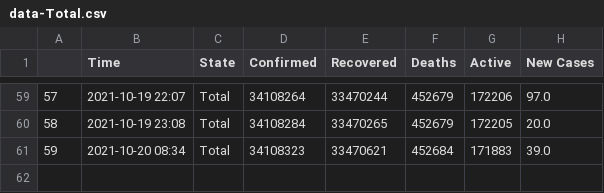
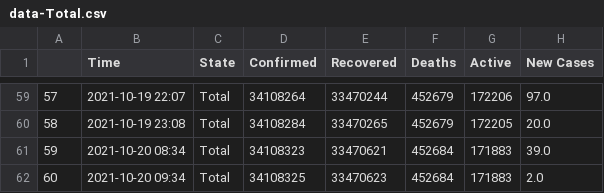
Before and after one commit to dakkshesh07/Covid19_India_Data, a CSV file: Total/data-Total.csv, drawn as a sheet; only a part is shown, gaps mark what is left out; the diff names each change by its address in the sheet, - before the commit and + after, or states it on an @@ line.

Commit message:
upload updated datasets, fetched on 2021-10-20 09:34

```diff
--- a/Total/data-Total.csv
+++ b/Total/data-Total.csv
+row 62: 60 | 2021-10-20 09:34 | Total | 34108325 | 33470623 | 452684 | 171883 | 2.0
```
Also changed, not shown: Ladakh/data-Ladakh.csv.
